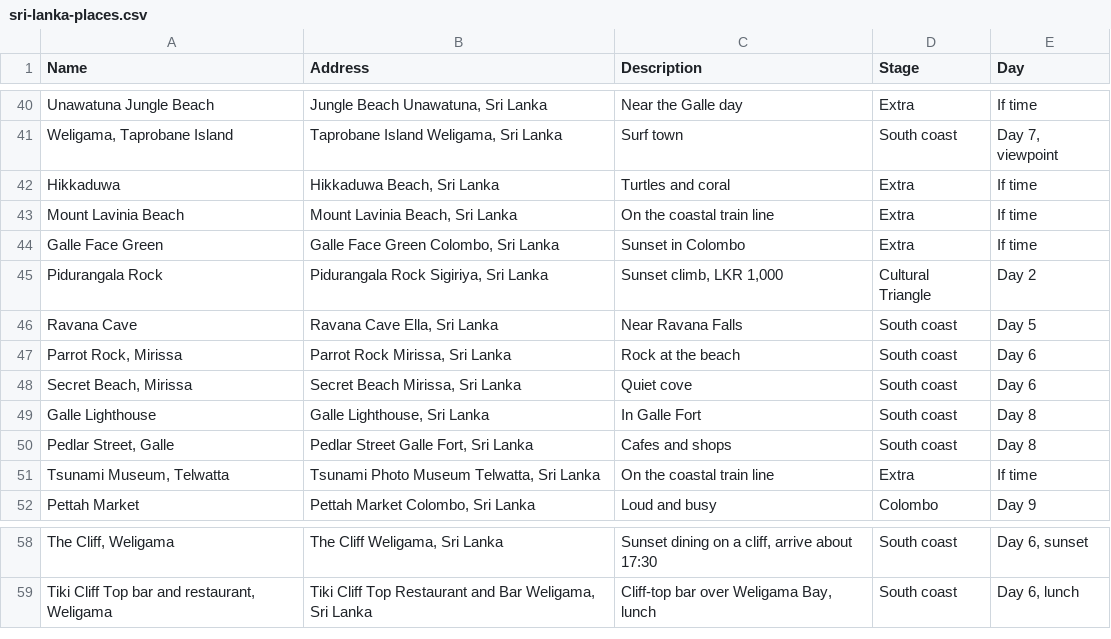
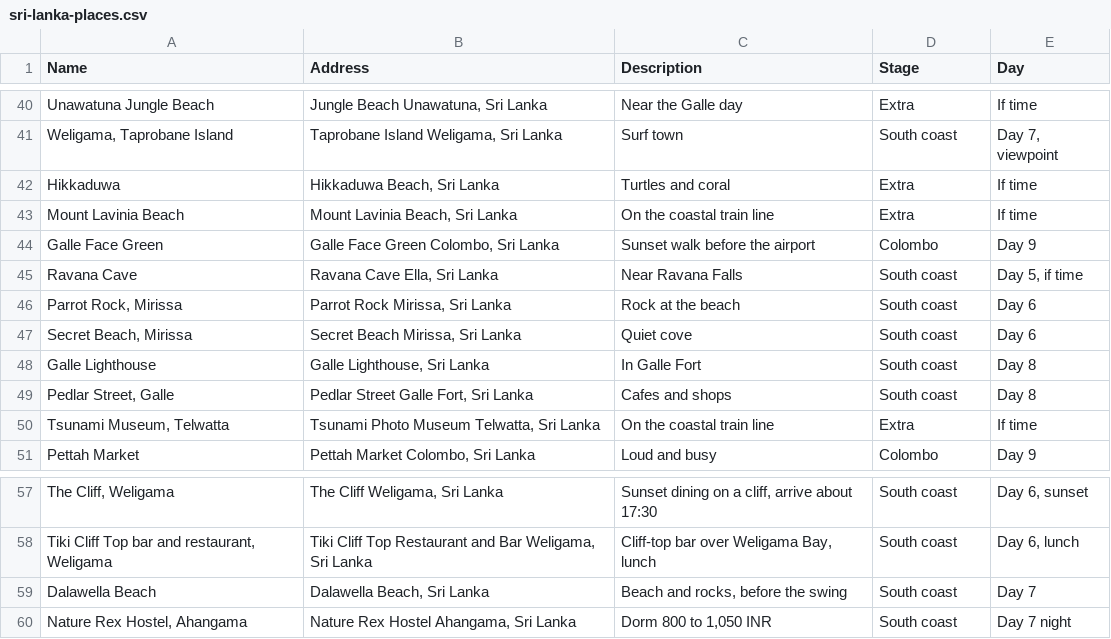
Before and after one commit to gdncomm-aditya-kanoi/Travel-Train, a CSV file: assets/plans/sri-lanka-places.csv, drawn as a sheet; only a part is shown, gaps mark what is left out; removed rows and columns are numbered as before the commit, all else as after; the diff names each change by its address in the sheet, - before the commit and + after, or states it on an @@ line.

```diff
--- a/assets/plans/sri-lanka-places.csv
+++ b/assets/plans/sri-lanka-places.csv
-C44 (Description): Sunset in Colombo
+C44 (Description): Sunset walk before the airport
-D44 (Stage): Extra
+D44 (Stage): Colombo
-E44 (Day): If time
+E44 (Day): Day 9
-row 45: Pidurangala Rock | Pidurangala Rock Sigiriya, Sri Lanka | Sunset climb, LKR 1,000 | Cultural Triangle | Day 2
-E45 (Day): Day 5
+E45 (Day): Day 5, if time
+row 59: Dalawella Beach | Dalawella Beach, Sri Lanka | Beach and rocks, before the swing | South coast | Day 7
+row 60: Nature Rex Hostel, Ahangama | Nature Rex Hostel Ahangama, Sri Lanka | Dorm 800 to 1,050 INR | South coast | Day 7 night
```
Also changed, not shown: 1 other file.
